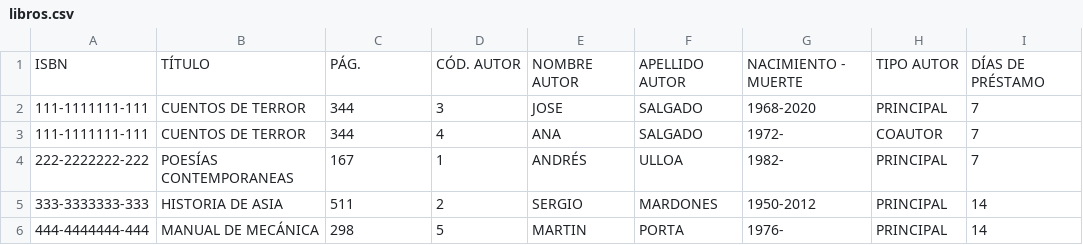
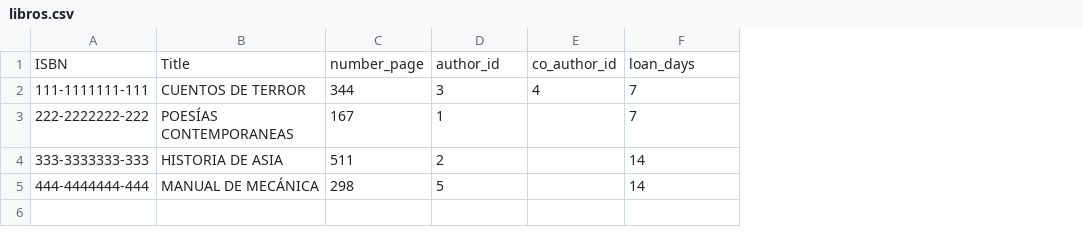
Before and after one commit to MendezPedro/Prueba_Modelamiento, a CSV file: libros.csv, drawn as a sheet; removed rows and columns are numbered as before the commit, all else as after; the diff names each change by its address in the sheet, - before the commit and + after, or states it on an @@ line.

```diff
--- a/libros.csv
+++ b/libros.csv
-column E, row 2: JOSE; rows 4-6: ANDRÉS | SERGIO | MARTIN
-column F, row 2: SALGADO; rows 4-6: ULLOA | MARDONES | PORTA
-column G, row 2: 1968-2020; rows 4-6: 1982- | 1950-2012 | 1976-
-column H, row 2: PRINCIPAL; rows 4-6: all PRINCIPAL
+column E, row 2: 4
-row 1: ISBN | TÍTULO | PÁG. | CÓD. AUTOR | NOMBRE AUTOR | APELLIDO AUTOR | NACIMIENTO - MUERTE | TIPO AUTOR | DÍAS DE PRÉSTAMO
+row 1: ISBN | Title | number_page | author_id | co_author_id | loan_days
-row 3: 111-1111111-111 | CUENTOS DE TERROR | 344 | 4 | ANA | SALGADO | 1972- | COAUTOR | 7
```
Also changed, not shown: historial_de_prestamos.csv, socios.csv, 5 other files.
